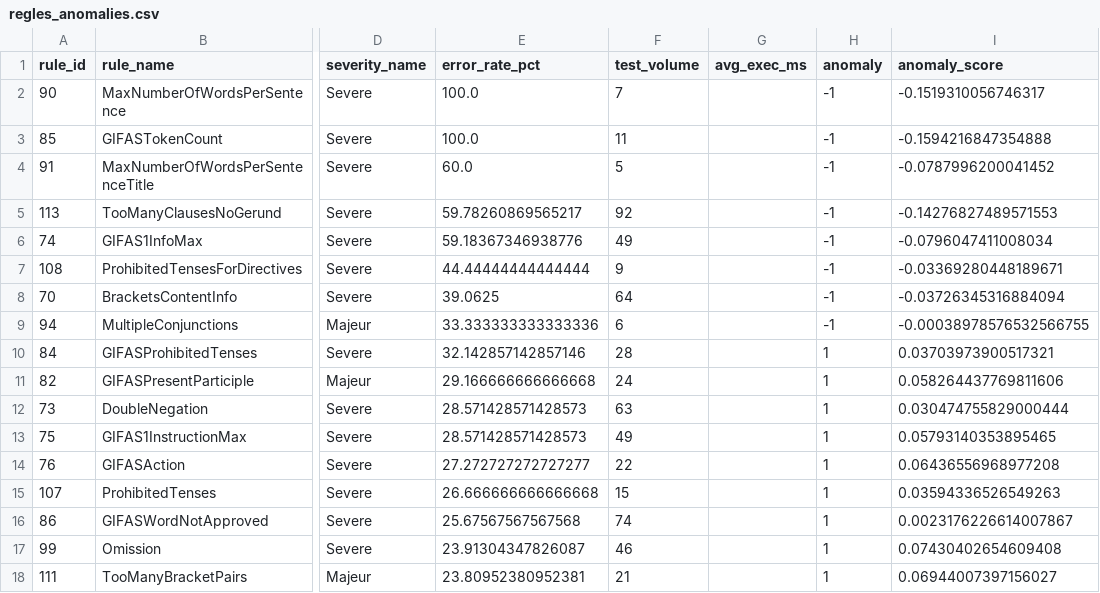
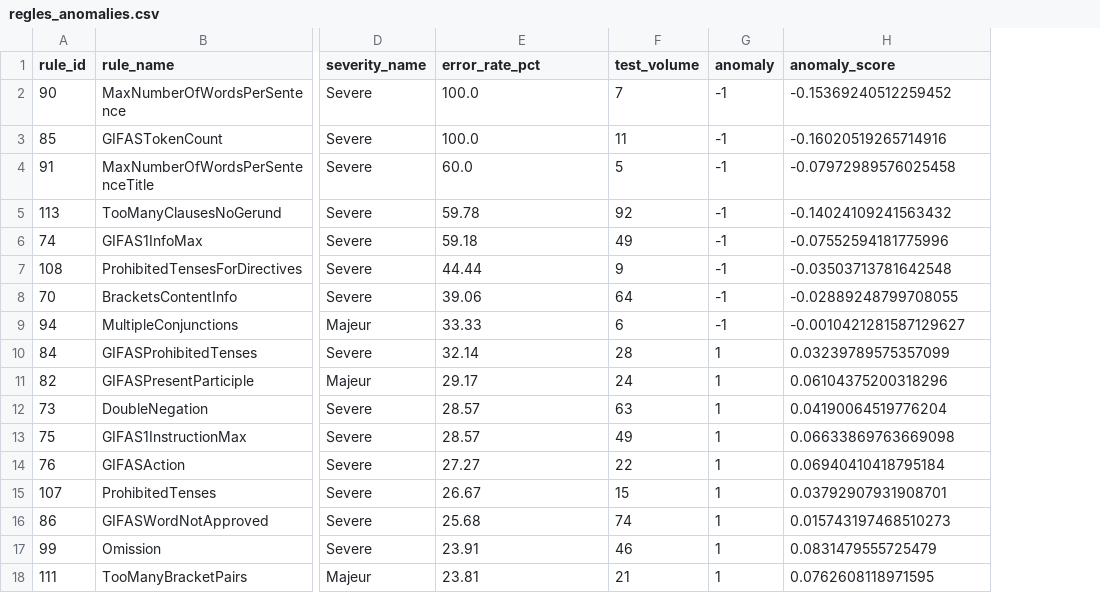
Before and after one commit to k0killette/isChecker_tests, a CSV file: machine_learning/data/output/regles_anomalies.csv, drawn as a sheet; only a part is shown, gaps mark what is left out; removed rows and columns are numbered as before the commit, all else as after; the diff covers the shown part only; the diff names each change by its address in the sheet, - before the commit and + after, or states it on an @@ line.

```diff
--- a/machine_learning/data/output/regles_anomalies.csv
+++ b/machine_learning/data/output/regles_anomalies.csv
-column G (avg_exec_ms), empty
-H2 (anomaly_score): -0.1519310056746317
+H2 (anomaly_score): -0.15369240512259452
-H3 (anomaly_score): -0.1594216847354888
+H3 (anomaly_score): -0.16020519265714916
-H4 (anomaly_score): -0.0787996200041452
+H4 (anomaly_score): -0.07972989576025458
-E5 (error_rate_pct): 59.78260869565217
+E5 (error_rate_pct): 59.78
-H5 (anomaly_score): -0.14276827489571553
+H5 (anomaly_score): -0.14024109241563432
-E6 (error_rate_pct): 59.18367346938776
+E6 (error_rate_pct): 59.18
-H6 (anomaly_score): -0.0796047411008034
+H6 (anomaly_score): -0.07552594181775996
-E7 (error_rate_pct): 44.44444444444444
+E7 (error_rate_pct): 44.44
-H7 (anomaly_score): -0.03369280448189671
+H7 (anomaly_score): -0.03503713781642548
-E8 (error_rate_pct): 39.0625
+E8 (error_rate_pct): 39.06
-H8 (anomaly_score): -0.03726345316884094
+H8 (anomaly_score): -0.02889248799708055
-E9 (error_rate_pct): 33.333333333333336
+E9 (error_rate_pct): 33.33
-H9 (anomaly_score): -0.00038978576532566755
+H9 (anomaly_score): -0.0010421281587129627
-E10 (error_rate_pct): 32.142857142857146
+E10 (error_rate_pct): 32.14
-H10 (anomaly_score): 0.03703973900517321
+H10 (anomaly_score): 0.03239789575357099
-E11 (error_rate_pct): 29.166666666666668
+E11 (error_rate_pct): 29.17
-H11 (anomaly_score): 0.058264437769811606
+H11 (anomaly_score): 0.06104375200318296
-E12:E13 (error_rate_pct): 28.571428571428573
+E12:E13 (error_rate_pct): 28.57
-H12 (anomaly_score): 0.030474755829000444
+H12 (anomaly_score): 0.04190064519776204
-H13 (anomaly_score): 0.05793140353895465
+H13 (anomaly_score): 0.06633869763669098
-E14 (error_rate_pct): 27.272727272727277
+E14 (error_rate_pct): 27.27
-H14 (anomaly_score): 0.06436556968977208
+H14 (anomaly_score): 0.06940410418795184
-E15 (error_rate_pct): 26.666666666666668
+E15 (error_rate_pct): 26.67
-H15 (anomaly_score): 0.03594336526549263
+H15 (anomaly_score): 0.03792907931908701
-E16 (error_rate_pct): 25.67567567567568
+E16 (error_rate_pct): 25.68
-H16 (anomaly_score): 0.0023176226614007867
+H16 (anomaly_score): 0.015743197468510273
-E17 (error_rate_pct): 23.91304347826087
+E17 (error_rate_pct): 23.91
-H17 (anomaly_score): 0.07430402654609408
+H17 (anomaly_score): 0.0831479555725479
-E18 (error_rate_pct): 23.80952380952381
+E18 (error_rate_pct): 23.81
-H18 (anomaly_score): 0.06944007397156027
+H18 (anomaly_score): 0.0762608118971595
```
Also changed, not shown: 60 edited cells elsewhere in this file, 2 other files.
